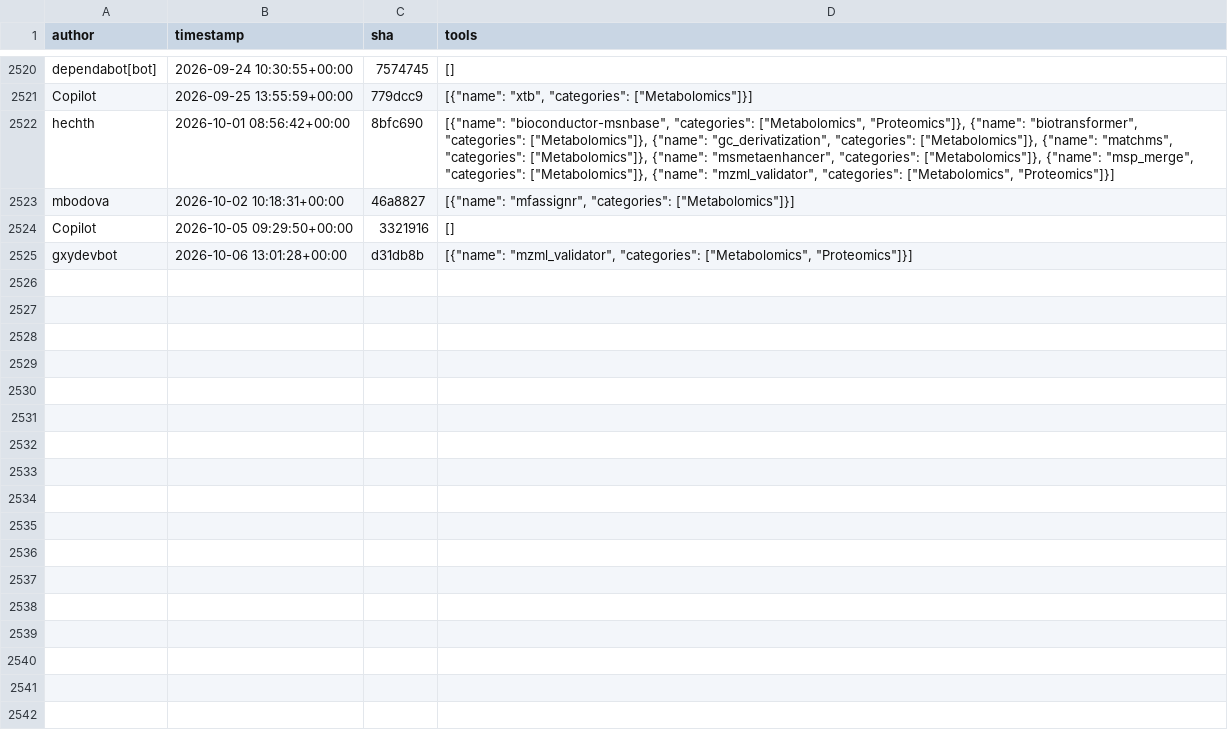
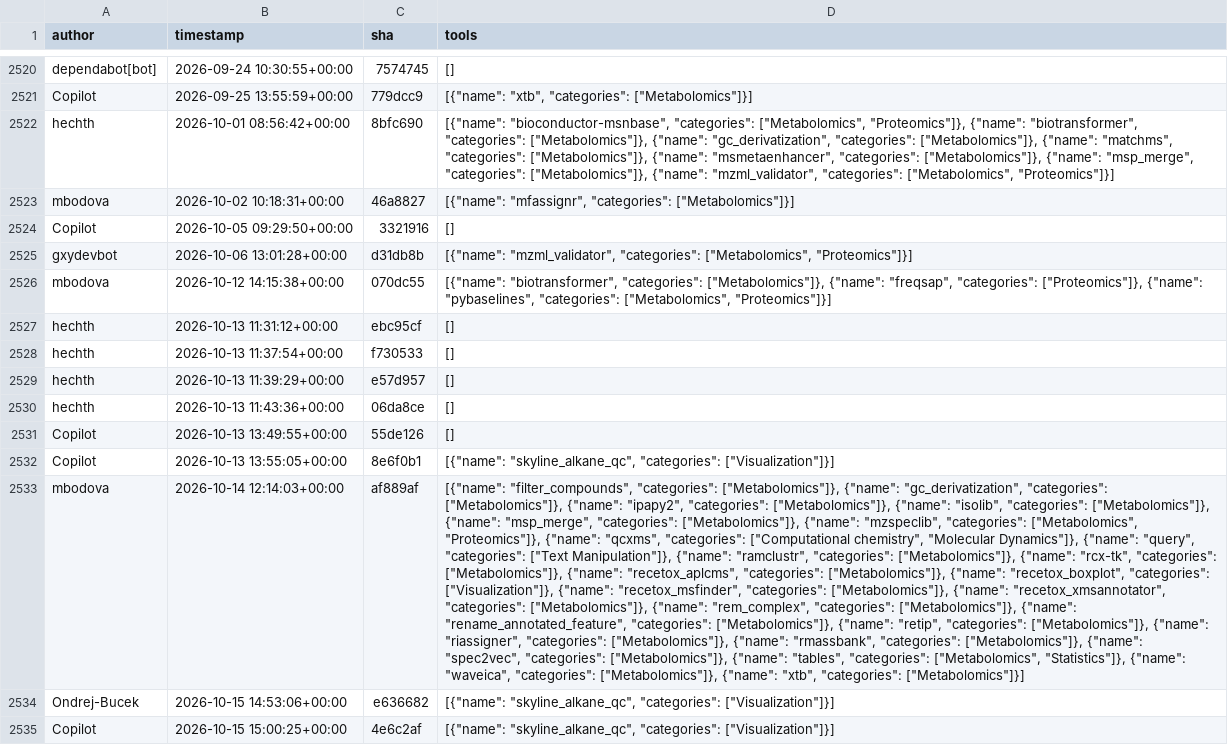
Before and after one commit to kostrykin/galaxy-community-activities, a CSV file: cache/repositories/RECETOX/galaxytools.csv, drawn as a sheet; only a part is shown, gaps mark what is left out; the diff covers the shown part only; the diff names each change by its address in the sheet, - before the commit and + after, or states it on an @@ line.

```diff
--- a/cache/repositories/RECETOX/galaxytools.csv
+++ b/cache/repositories/RECETOX/galaxytools.csv
+row 2526: mbodova | 2026-10-12 14:15:38+00:00 | 070dc55 | [{"name": "biotransformer", "categories": ["Metabolomics"]}, {"name": "freqsap", "categories": ["Proteomics"]}, {"name": "pybaselines", "categories": ["Metabolomics", "Proteomics"]}]
+row 2527: hechth | 2026-10-13 11:31:12+00:00 | ebc95cf | []
+row 2528: hechth | 2026-10-13 11:37:54+00:00 | f730533 | []
+row 2529: hechth | 2026-10-13 11:39:29+00:00 | e57d957 | []
+row 2530: hechth | 2026-10-13 11:43:36+00:00 | 06da8ce | []
+row 2531: Copilot | 2026-10-13 13:49:55+00:00 | 55de126 | []
+row 2532: Copilot | 2026-10-13 13:55:05+00:00 | 8e6f0b1 | [{"name": "skyline_alkane_qc", "categories": ["Visualization"]}]
+row 2533: mbodova | 2026-10-14 12:14:03+00:00 | af889af | [{"name": "filter_compounds", "categories": ["Metabolomics"]}, {"name": "gc_derivatization", "categories": ["Metabolomics"]}, {"name": "ipapy2", "categories": ["Metabolomics"]}, {"name": "isolib", "categories": ["Metabolomics"]}, {"name": "msp_merge", "categories": ["Metabolomics"]}, {"name": "mzspeclib", "categories": ["Metabolomics", "Proteomics"]}, {"name": "qcxms", "categories": ["Computational chemistry", "Molecular Dynamics"]}, {"name": "query", "categories": ["Text Manipulation"]}, {"name": "ramclustr", "categories": ["Metabolomics"]}, {"name": "rcx-tk", "categories": ["Metabolomics"]}, {"name": "recetox_aplcms", "categories": ["Metabolomics"]}, {"name": "recetox_boxplot", "categories": ["Visualization"]}, {"name": "recetox_msfinder", "categories": ["Metabolomics"]}, {"name": "recetox_xmsannotator", "categories": ["Metabolomics"]}, {"name": "rem_complex", "categories": ["Metabolomics"]}, {"name": "rename_annotated_feature", "categories": ["Metabolomics"]}, {"name": "retip", "categories": ["Metabolomics"]}, {"name": "riassigner", "categories": ["Metabolomics"]}, {"name": "rmassbank", "categories": ["Metabolomics"]}, {"name": "spec2vec", "categories": ["Metabolomics"]}, {"name": "tables", "categories": ["Metabolomics", "Statistics"]}, {"name": "waveica", "categories": ["Metabolomics"]}, {"name": "xtb", "categories": ["Metabolomics"]}]
+row 2534: Ondrej-Bucek | 2026-10-15 14:53:06+00:00 | e636682 | [{"name": "skyline_alkane_qc", "categories": ["Visualization"]}]
+row 2535: Copilot | 2026-10-15 15:00:25+00:00 | 4e6c2af | [{"name": "skyline_alkane_qc", "categories": ["Visualization"]}]
```
Also changed, not shown: 10 added rows elsewhere in this file, cache/repositories/bgruening/galaxytools.csv, cache/repositories/earth-data-community/galaxy-tools.csv, 9 other files.
